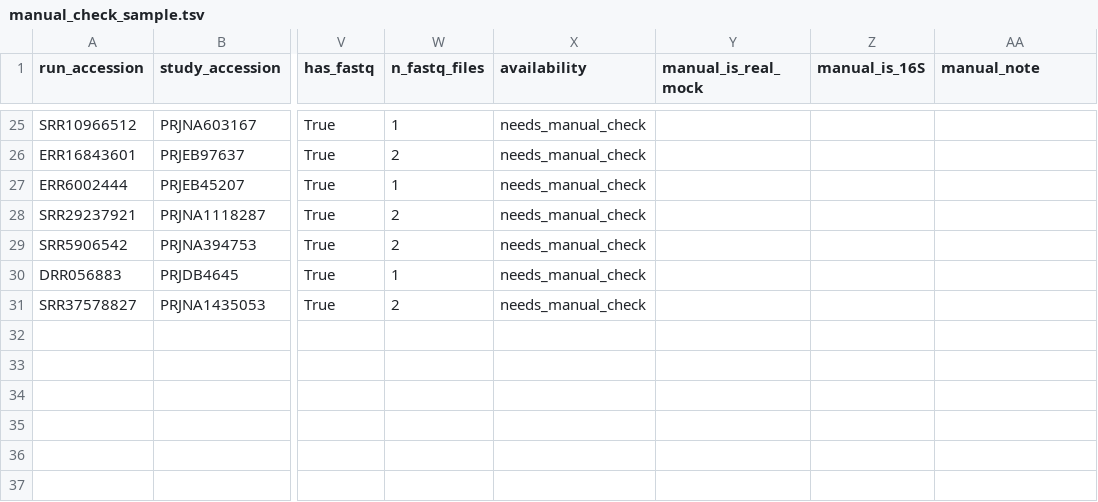
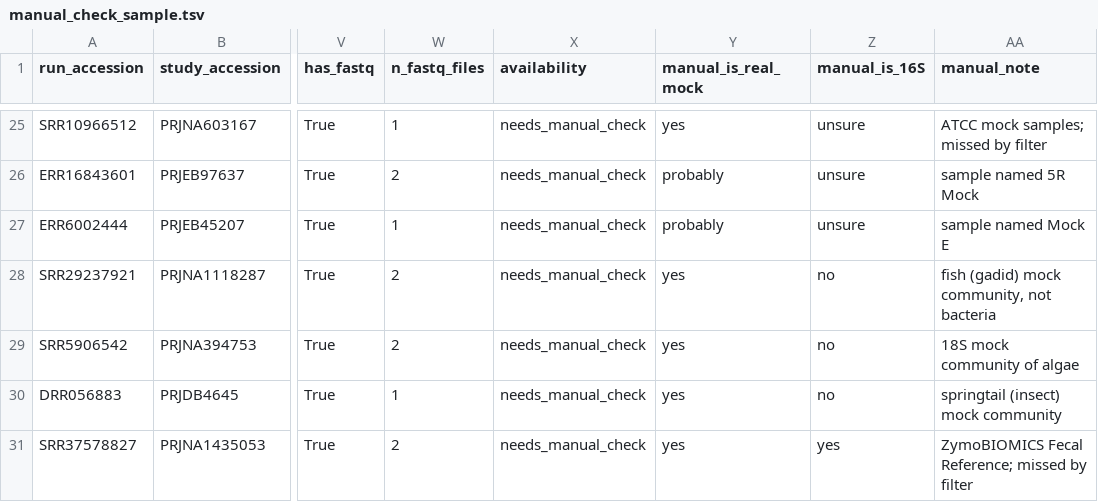
Before and after one commit to Kin-zala/16S-mock-curation, a TSV file: data/step1/manual_check_sample.tsv, drawn as a sheet; only a part is shown, gaps mark what is left out; the diff covers the shown part only; the diff names each change by its address in the sheet, - before the commit and + after, or states it on an @@ line.

```diff
--- a/data/step1/manual_check_sample.tsv
+++ b/data/step1/manual_check_sample.tsv
-Y25 (manual_is_real_mock): (empty)
+Y25 (manual_is_real_mock): yes
-Z25:Z27 (manual_is_16S): (empty)
+Z25:Z27 (manual_is_16S): unsure
-AA25 (manual_note): (empty)
+AA25 (manual_note): ATCC mock samples; missed by filter
-Y26:Y27 (manual_is_real_mock): (empty)
+Y26:Y27 (manual_is_real_mock): probably
-AA26 (manual_note): (empty)
+AA26 (manual_note): sample named 5R Mock
-AA27 (manual_note): (empty)
+AA27 (manual_note): sample named Mock E
-Y28:Y31 (manual_is_real_mock): (empty)
+Y28:Y31 (manual_is_real_mock): yes
-Z28:Z30 (manual_is_16S): (empty)
+Z28:Z30 (manual_is_16S): no
-AA28 (manual_note): (empty)
+AA28 (manual_note): fish (gadid) mock community, not bacteria
-AA29 (manual_note): (empty)
+AA29 (manual_note): 18S mock community of algae
-AA30 (manual_note): (empty)
+AA30 (manual_note): springtail (insect) mock community
-Z31 (manual_is_16S): (empty)
+Z31 (manual_is_16S): yes
-AA31 (manual_note): (empty)
+AA31 (manual_note): ZymoBIOMICS Fecal Reference; missed by filter
```
Also changed, not shown: 58 edited cells elsewhere in this file, 3 other files.
